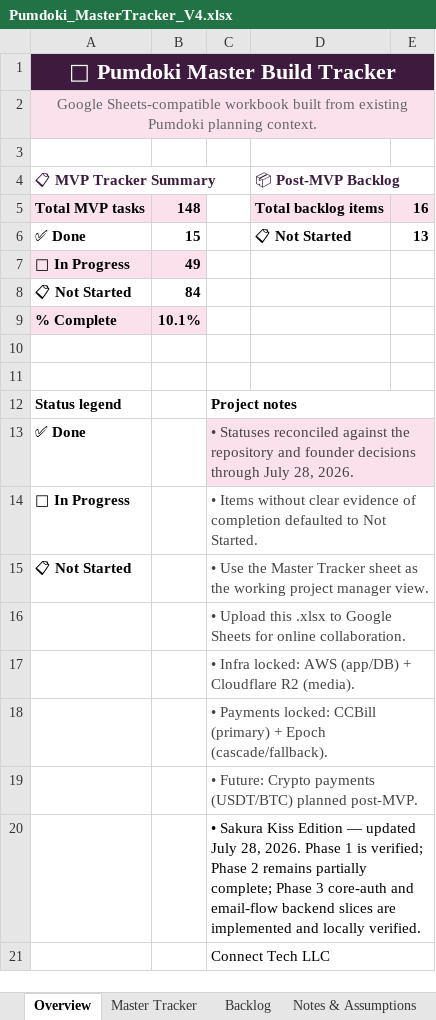
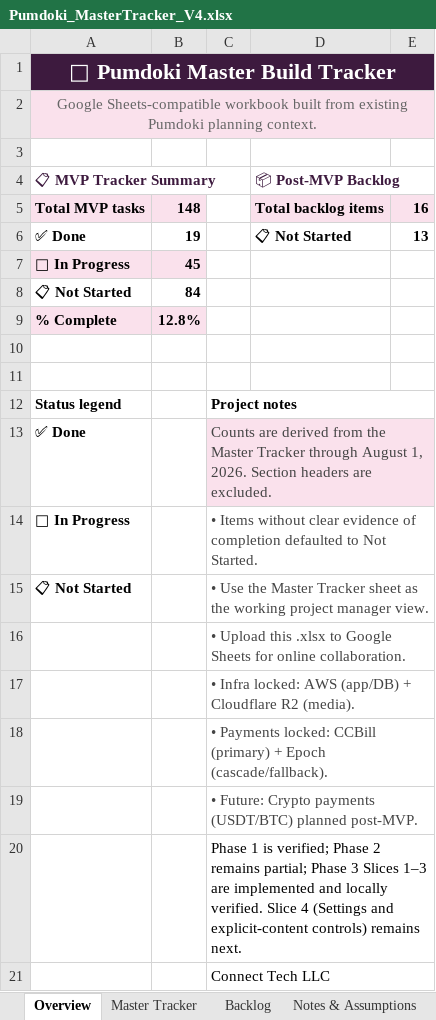
Before and after one commit to QK-Connoisseur/PDoki, an Excel workbook: docs/product/Pumdoki_MasterTracker_V4.xlsx, sheet Overview, drawn as a sheet; values as stored, in another font and other column widths than the file's, no borders; the diff names each change by its address in the sheet, - before the commit and + after, or states it on an @@ line.

Commit message:
feat: complete Phase 3 frontend auth integration

```diff
--- a/docs/product/Pumdoki_MasterTracker_V4.xlsx (sheet Overview)
+++ b/docs/product/Pumdoki_MasterTracker_V4.xlsx (sheet Overview)
-B6: 15
+B6: 19
-B7: 49
+B7: 45
-B9: 10.1%
+B9: 12.8%
-C13: • Statuses reconciled against the repository and founder decisions through July 28, 2026.
+C13: Counts are derived from the Master Tracker through August 1, 2026. Section headers are excluded.
-C20: • Sakura Kiss Edition — updated July 28, 2026. Phase 1 is verified; Phase 2 remains partially complete; Phase 3 core-auth and email-flow backend slices are implemented and locally verified.
+C20: Phase 1 is verified; Phase 2 remains partial; Phase 3 Slices 1–3 are implemented and locally verified. Slice 4 (Settings and explicit-content controls) remains next.
```
Also changed, not shown: sheet Master Tracker, sheet Notes & Assumptions, 50 other files.
